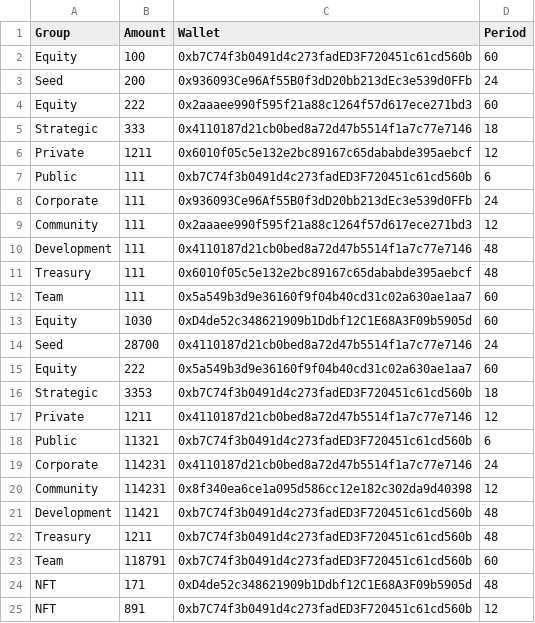
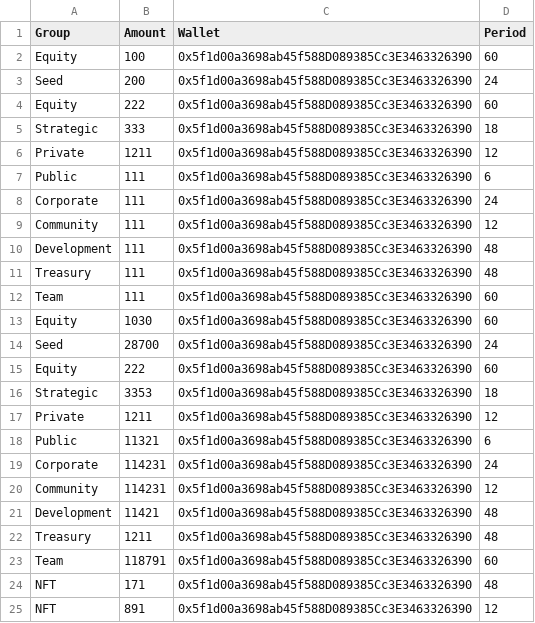
Before and after one commit to Gaimin-io-Limited/gmrx-vesting, a CSV file: scripts/username.csv, drawn as a sheet.

```diff
--- a/scripts/username.csv
+++ b/scripts/username.csv
@@ -1,25 +1,25 @@
 Group,Amount,Wallet,Period
-Equity,100,0xb7C74f3b0491d4c273fadED3F720451c61cd560b,60
-Seed,200,0x936093Ce96Af55B0f3dD20bb213dEc3e539d0FFb,24
-Equity,222,0x2aaaee990f595f21a88c1264f57d617ece271bd3,60
-Strategic,333,0x4110187d21cb0bed8a72d47b5514f1a7c77e7146,18
-Private,1211,0x6010f05c5e132e2bc89167c65dababde395aebcf,12
-Public,111,0xb7C74f3b0491d4c273fadED3F720451c61cd560b,6
-Corporate,111,0x936093Ce96Af55B0f3dD20bb213dEc3e539d0FFb,24
-Community,111,0x2aaaee990f595f21a88c1264f57d617ece271bd3,12
-Development,111,0x4110187d21cb0bed8a72d47b5514f1a7c77e7146,48
-Treasury,111,0x6010f05c5e132e2bc89167c65dababde395aebcf,48
-Team,111,0x5a549b3d9e36160f9f04b40cd31c02a630ae1aa7,60
-Equity,1030,0xD4de52c348621909b1Ddbf12C1E68A3F09b5905d,60
-Seed,28700,0x4110187d21cb0bed8a72d47b5514f1a7c77e7146,24
-Equity,222,0x5a549b3d9e36160f9f04b40cd31c02a630ae1aa7,60
-Strategic,3353,0xb7C74f3b0491d4c273fadED3F720451c61cd560b,18
-Private,1211,0x4110187d21cb0bed8a72d47b5514f1a7c77e7146,12
-Public,11321,0xb7C74f3b0491d4c273fadED3F720451c61cd560b,6
-Corporate,114231,0x4110187d21cb0bed8a72d47b5514f1a7c77e7146,24
-Community,114231,0x8f340ea6ce1a095d586cc12e182c302da9d40398,12
-Development,11421,0xb7C74f3b0491d4c273fadED3F720451c61cd560b,48
-Treasury,1211,0xb7C74f3b0491d4c273fadED3F720451c61cd560b,48
-Team,118791,0xb7C74f3b0491d4c273fadED3F720451c61cd560b,60
-NFT,171,0xD4de52c348621909b1Ddbf12C1E68A3F09b5905d,48
-NFT,891,0xb7C74f3b0491d4c273fadED3F720451c61cd560b,12
+Equity,100,0x5f1d00a3698ab45f588D089385Cc3E3463326390,60
+Seed,200,0x5f1d00a3698ab45f588D089385Cc3E3463326390,24
+Equity,222,0x5f1d00a3698ab45f588D089385Cc3E3463326390,60
+Strategic,333,0x5f1d00a3698ab45f588D089385Cc3E3463326390,18
+Private,1211,0x5f1d00a3698ab45f588D089385Cc3E3463326390,12
+Public,111,0x5f1d00a3698ab45f588D089385Cc3E3463326390,6
+Corporate,111,0x5f1d00a3698ab45f588D089385Cc3E3463326390,24
+Community,111,0x5f1d00a3698ab45f588D089385Cc3E3463326390,12
+Development,111,0x5f1d00a3698ab45f588D089385Cc3E3463326390,48
+Treasury,111,0x5f1d00a3698ab45f588D089385Cc3E3463326390,48
+Team,111,0x5f1d00a3698ab45f588D089385Cc3E3463326390,60
+Equity,1030,0x5f1d00a3698ab45f588D089385Cc3E3463326390,60
+Seed,28700,0x5f1d00a3698ab45f588D089385Cc3E3463326390,24
+Equity,222,0x5f1d00a3698ab45f588D089385Cc3E3463326390,60
+Strategic,3353,0x5f1d00a3698ab45f588D089385Cc3E3463326390,18
+Private,1211,0x5f1d00a3698ab45f588D089385Cc3E3463326390,12
+Public,11321,0x5f1d00a3698ab45f588D089385Cc3E3463326390,6
+Corporate,114231,0x5f1d00a3698ab45f588D089385Cc3E3463326390,24
+Community,114231,0x5f1d00a3698ab45f588D089385Cc3E3463326390,12
+Development,11421,0x5f1d00a3698ab45f588D089385Cc3E3463326390,48
+Treasury,1211,0x5f1d00a3698ab45f588D089385Cc3E3463326390,48
+Team,118791,0x5f1d00a3698ab45f588D089385Cc3E3463326390,60
+NFT,171,0x5f1d00a3698ab45f588D089385Cc3E3463326390,48
+NFT,891,0x5f1d00a3698ab45f588D089385Cc3E3463326390,12
```
Also changed, not shown: 3 other files.
